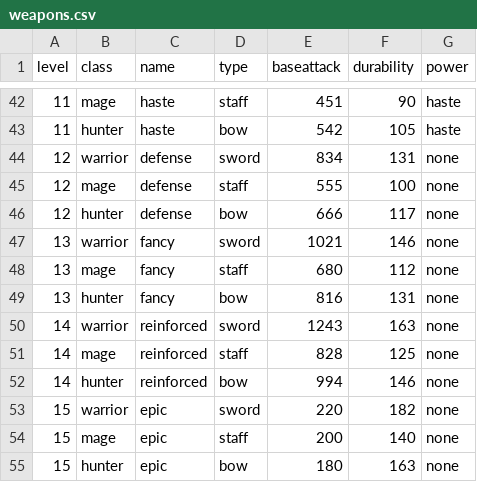
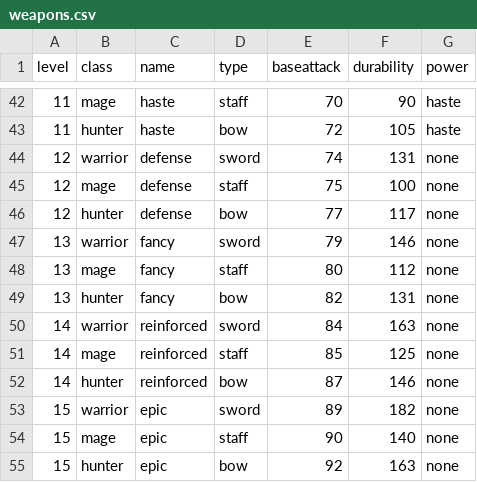
Before and after one commit to crawsome/PyRPG_Mini, a CSV file: csv/weapons.csv, drawn as a sheet; only a part is shown, gaps mark what is left out; the diff covers the shown part only.

```diff
--- a/csv/weapons.csv
+++ b/csv/weapons.csv
@@ -42,14 +42,14 @@ level,class,name,type,baseattack,durability,power
-11,mage,haste,staff,451,90,haste
-11,hunter,haste,bow,542,105,haste
-12,warrior,defense,sword,834,131,none
-12,mage,defense,staff,555,100,none
-12,hunter,defense,bow,666,117,none
-13,warrior,fancy,sword,1021,146,none
-13,mage,fancy,staff,680,112,none
-13,hunter,fancy,bow,816,131,none
-14,warrior,reinforced,sword,1243,163,none
-14,mage,reinforced,staff,828,125,none
-14,hunter,reinforced,bow,994,146,none
-15,warrior,epic,sword,220,182,none
-15,mage,epic,staff,200,140,none
-15,hunter,epic,bow,180,163,none
+11,mage,haste,staff,70,90,haste
+11,hunter,haste,bow,72,105,haste
+12,warrior,defense,sword,74,131,none
+12,mage,defense,staff,75,100,none
+12,hunter,defense,bow,77,117,none
+13,warrior,fancy,sword,79,146,none
+13,mage,fancy,staff,80,112,none
+13,hunter,fancy,bow,82,131,none
+14,warrior,reinforced,sword,84,163,none
+14,mage,reinforced,staff,85,125,none
+14,hunter,reinforced,bow,87,146,none
+15,warrior,epic,sword,89,182,none
+15,mage,epic,staff,90,140,none
+15,hunter,epic,bow,92,163,none
```
Also changed, not shown: 27 edited cells elsewhere in this file, csv/levelnotes.csv, 3 other files.
